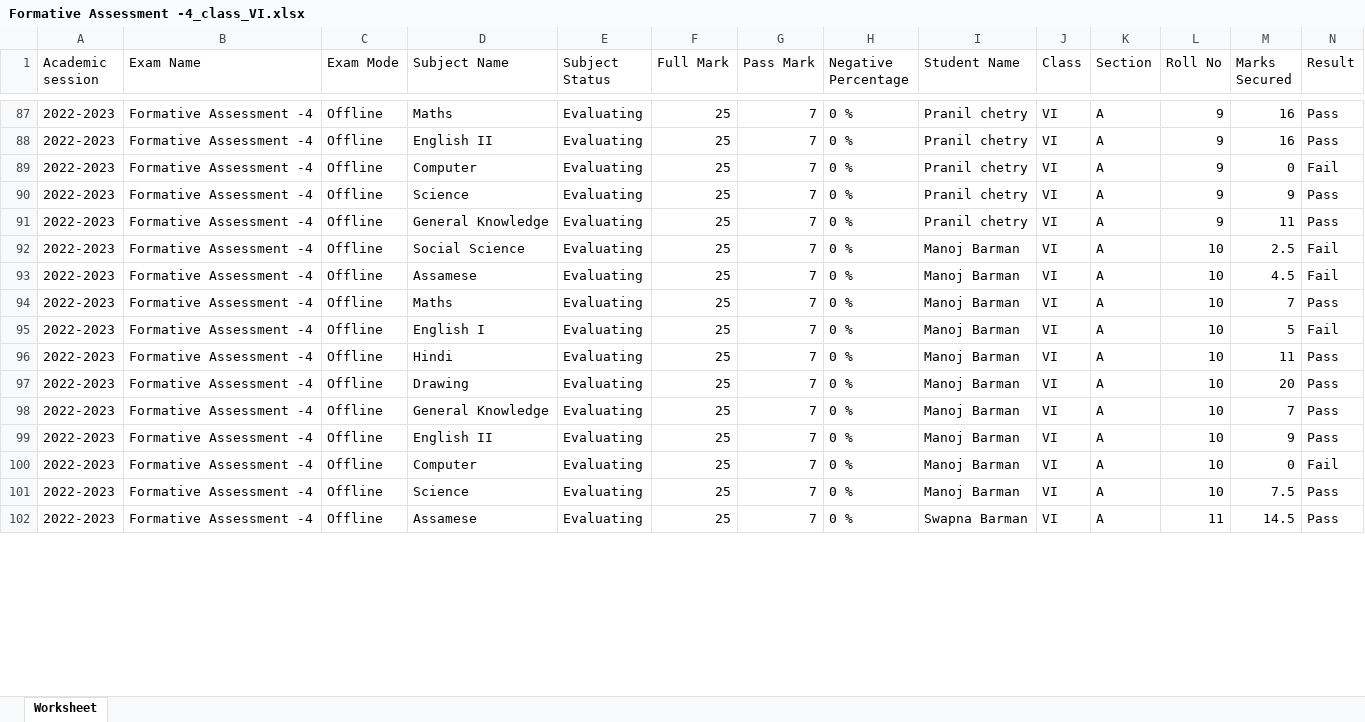
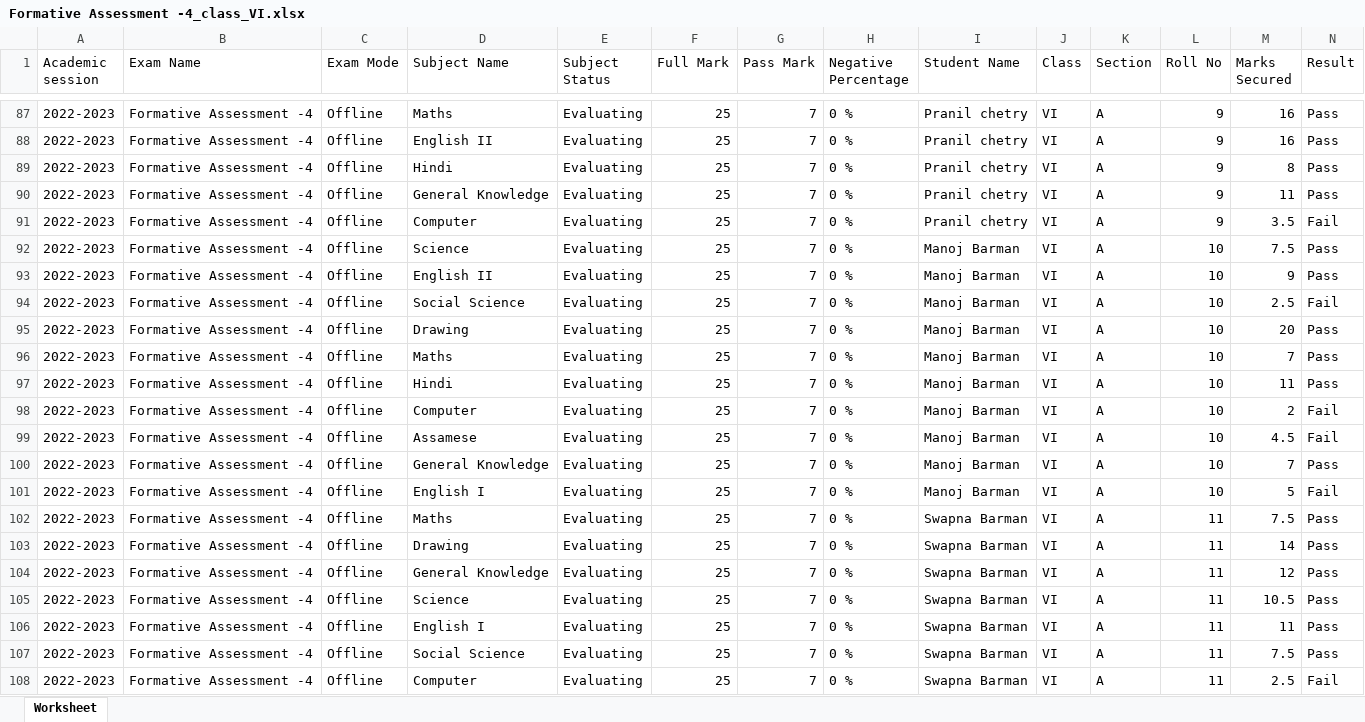
Before and after one commit to tek2991/Results, an Excel workbook: Class_VI/Formative Assessment -4_class_VI.xlsx, sheet Worksheet, drawn as a sheet; only a part is shown, gaps mark what is left out; the shorter side is filled out with more unchanged rows; values as stored, in another font and other column widths than the file's, no borders; addresses are those after the commit; the diff covers the shown part only; the diff names each change by its address in the sheet, - before the commit and + after, or states it on an @@ line.

```diff
--- a/Class_VI/Formative Assessment -4_class_VI.xlsx (sheet Worksheet)
+++ b/Class_VI/Formative Assessment -4_class_VI.xlsx (sheet Worksheet)
-D89 (Subject Name): Computer
+D89 (Subject Name): Hindi
-M89 (Marks Secured): 0
+M89 (Marks Secured): 8
-N89 (Result): Fail
+N89 (Result): Pass
@@ row 90 moved to row 86: 2022-2023 @@
+row 91: 2022-2023 | Formative Assessment -4 | Offline | Computer | Evaluating | 25 | 7 | 0 % | Pranil chetry | VI | A | 9 | 3.5 | Fail
+row 92: 2022-2023 | Formative Assessment -4 | Offline | Science | Evaluating | 25 | 7 | 0 % | Manoj Barman | VI | A | 10 | 7.5 | Pass
@@ row 99 moved to row 93: 2022-2023 @@
@@ row 97 moved to row 95: 2022-2023 @@
@@ row 94 moved to row 96: 2022-2023 @@
@@ row 96 moved to row 97: 2022-2023 @@
+row 98: 2022-2023 | Formative Assessment -4 | Offline | Computer | Evaluating | 25 | 7 | 0 % | Manoj Barman | VI | A | 10 | 2 | Fail
@@ row 98 moved to row 100: 2022-2023 @@
@@ row 107 moved to row 102: 2022-2023 @@
@@ row 104 moved to row 103: 2022-2023 @@
-D104 (Subject Name): Computer
+D104 (Subject Name): General Knowledge
-I104 (Student Name): Manoj Barman
+I104 (Student Name): Swapna Barman
-L104 (Roll No): 10
+L104 (Roll No): 11
-M104 (Marks Secured): 0
+M104 (Marks Secured): 12
-N104 (Result): Fail
+N104 (Result): Pass
@@ row 106 moved to row 105: 2022-2023 @@
@@ row 110 moved to row 106: 2022-2023 @@
@@ row 109 moved to row 107: 2022-2023 @@
-D108 (Subject Name): Science
+D108 (Subject Name): Computer
-I108 (Student Name): Manoj Barman
+I108 (Student Name): Swapna Barman
-L108 (Roll No): 10
+L108 (Roll No): 11
-M108 (Marks Secured): 7.5
+M108 (Marks Secured): 2.5
-N108 (Result): Pass
+N108 (Result): Fail
```
Also changed, not shown: 14 added rows, 17 removed rows, 78 moved rows and 42 edited cells elsewhere in this sheet, Class_VI/Result_Final.xlsx, Class_VII/Annual Exam-2023_class_VII.xlsx, 7 other files.
